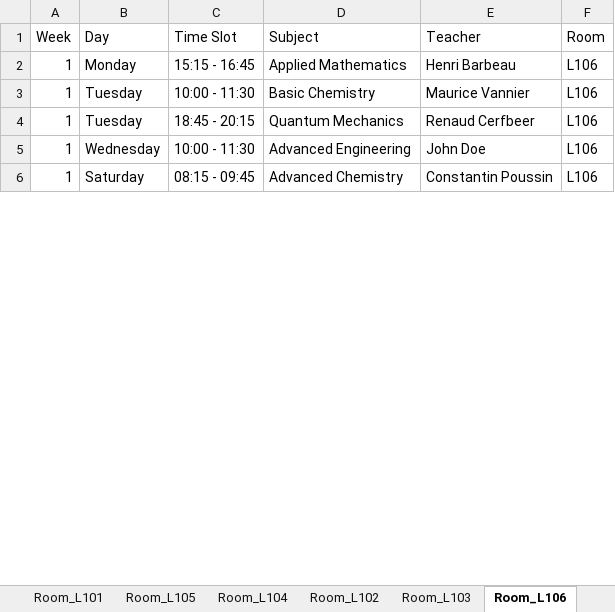
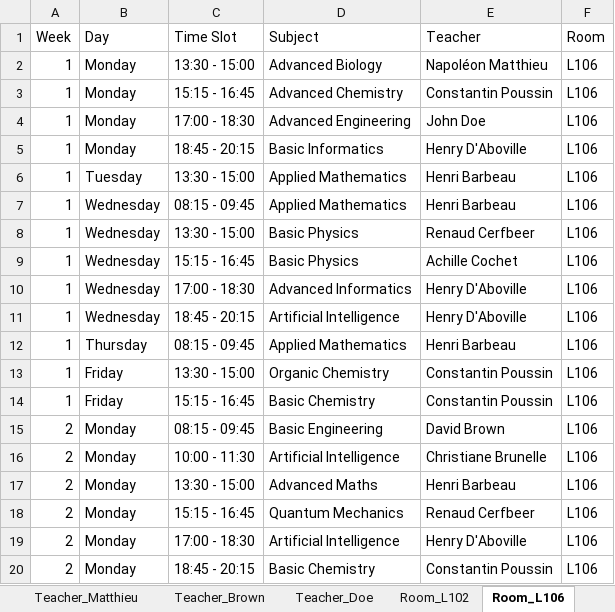
Before and after one commit to Hu9o73/Goodwing-Timetabler, an Excel workbook: Outputs/excel/schedule.xlsx, sheet Room_L106, drawn as a sheet; only a part is shown; values as stored, in another font and other column widths than the file's, no cell formats; addresses are those after the commit; the diff covers the shown part only; the diff names each change by its address in the sheet, - before the commit and + after, or states it on an @@ line.

```diff
--- a/Outputs/excel/schedule.xlsx (sheet Room_L106)
+++ b/Outputs/excel/schedule.xlsx (sheet Room_L106)
+row 2: 1 | Monday | 13:30 - 15:00 | Advanced Biology | Napoléon Matthieu | L106
-D3 (Subject): Applied Mathematics
+D3 (Subject): Advanced Chemistry
-E3 (Teacher): Henri Barbeau
+E3 (Teacher): Constantin Poussin
+row 4: 1 | Monday | 17:00 - 18:30 | Advanced Engineering | John Doe | L106
+row 5: 1 | Monday | 18:45 - 20:15 | Basic Informatics | Henry D'Aboville | L106
-C6 (Time Slot): 10:00 - 11:30
+C6 (Time Slot): 13:30 - 15:00
-D6 (Subject): Basic Chemistry
+D6 (Subject): Applied Mathematics
-E6 (Teacher): Maurice Vannier
+E6 (Teacher): Henri Barbeau
+row 7: 1 | Wednesday | 08:15 - 09:45 | Applied Mathematics | Henri Barbeau | L106
-B8 (Day): Tuesday
+B8 (Day): Wednesday
-C8 (Time Slot): 18:45 - 20:15
+C8 (Time Slot): 13:30 - 15:00
-D8 (Subject): Quantum Mechanics
+D8 (Subject): Basic Physics
+row 9: 1 | Wednesday | 15:15 - 16:45 | Basic Physics | Achille Cochet | L106
-C10 (Time Slot): 10:00 - 11:30
+C10 (Time Slot): 17:00 - 18:30
-D10 (Subject): Advanced Engineering
+D10 (Subject): Advanced Informatics
-E10 (Teacher): John Doe
+E10 (Teacher): Henry D'Aboville
+row 11: 1 | Wednesday | 18:45 - 20:15 | Artificial Intelligence | Henry D'Aboville | L106
+row 12: 1 | Thursday | 08:15 - 09:45 | Applied Mathematics | Henri Barbeau | L106
-B13 (Day): Saturday
+B13 (Day): Friday
-C13 (Time Slot): 08:15 - 09:45
+C13 (Time Slot): 13:30 - 15:00
-D13 (Subject): Advanced Chemistry
+D13 (Subject): Organic Chemistry
+row 14: 1 | Friday | 15:15 - 16:45 | Basic Chemistry | Constantin Poussin | L106
+row 15: 2 | Monday | 08:15 - 09:45 | Basic Engineering | David Brown | L106
+row 16: 2 | Monday | 10:00 - 11:30 | Artificial Intelligence | Christiane Brunelle | L106
+row 17: 2 | Monday | 13:30 - 15:00 | Advanced Maths | Henri Barbeau | L106
+row 18: 2 | Monday | 15:15 - 16:45 | Quantum Mechanics | Renaud Cerfbeer | L106
+row 19: 2 | Monday | 17:00 - 18:30 | Artificial Intelligence | Henry D'Aboville | L106
+row 20: 2 | Monday | 18:45 - 20:15 | Basic Chemistry | Constantin Poussin | L106
```
Also changed, not shown: 58 added rows and 25 edited cells elsewhere in this sheet, sheet Group_A3_TDA, sheet Room_L102, sheet Group_A1_TDA, sheet Group_A2_TDA, sheet Room_L105, sheet Room_L101, 15 more sheets, other sheet tabs, cell formats, GoodwingTimetabler/UniversityInstance/UniversityGenerator.xlsx, 2 other files.
